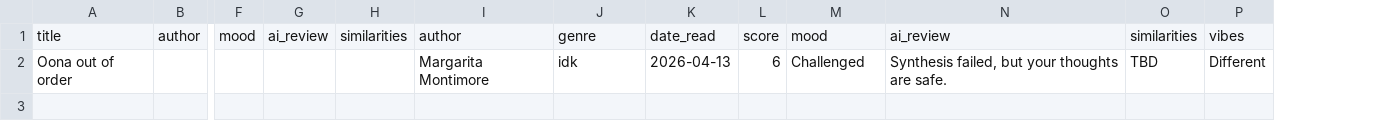
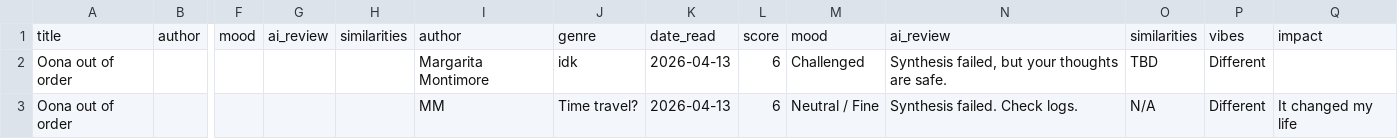
Before and after one commit to manasaraghuraman/my-book-tracker, a CSV file: books.csv, drawn as a sheet; only a part is shown, gaps mark what is left out; rows hold the shown columns only; the diff names each change by its address in the sheet, - before the commit and + after, or states it on an @@ line.

Commit message:
Updated Archive

```diff
--- a/books.csv
+++ b/books.csv
+column Q, row 1: impact
+row 3: Oona out of order |  |  |  |  | MM | Time travel? | 2026-04-13 | 6 | Neutral / Fine | Synthesis failed. Check logs. | N/A | Different | It changed my life
```
